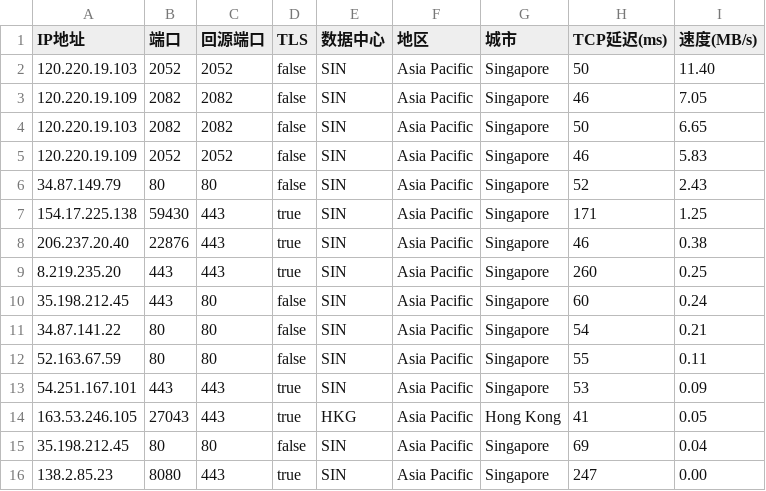
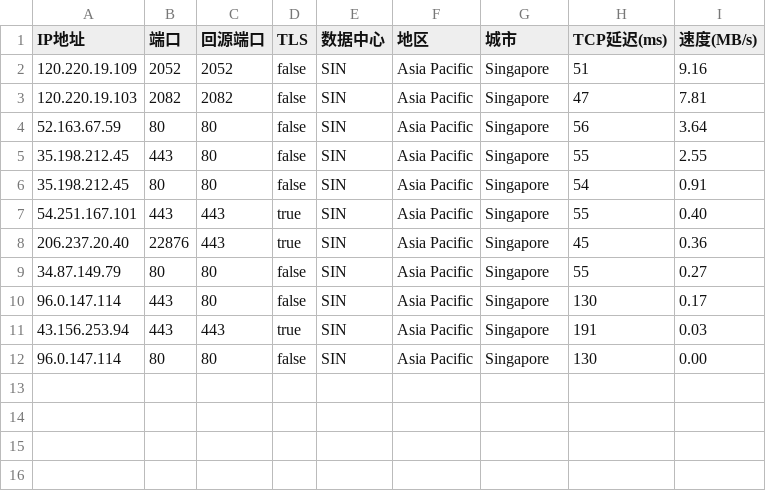
Before and after one commit to xyz571158/11, a CSV file: AS0-0-SIN.csv, drawn as a sheet.

```diff
--- a/AS0-0-SIN.csv
+++ b/AS0-0-SIN.csv
@@ -1,16 +1,12 @@
 IP地址,端口,回源端口,TLS,数据中心,地区,城市,TCP延迟(ms),速度(MB/s)
-120.220.19.103,2052,2052,false,SIN,Asia Pacific,Singapore,50,11.40
-120.220.19.109,2082,2082,false,SIN,Asia Pacific,Singapore,46,7.05
-120.220.19.103,2082,2082,false,SIN,Asia Pacific,Singapore,50,6.65
-120.220.19.109,2052,2052,false,SIN,Asia Pacific,Singapore,46,5.83
-34.87.149.79,80,80,false,SIN,Asia Pacific,Singapore,52,2.43
-154.17.225.138,59430,443,true,SIN,Asia Pacific,Singapore,171,1.25
-206.237.20.40,22876,443,true,SIN,Asia Pacific,Singapore,46,0.38
-8.219.235.20,443,443,true,SIN,Asia Pacific,Singapore,260,0.25
-35.198.212.45,443,80,false,SIN,Asia Pacific,Singapore,60,0.24
-34.87.141.22,80,80,false,SIN,Asia Pacific,Singapore,54,0.21
-52.163.67.59,80,80,false,SIN,Asia Pacific,Singapore,55,0.11
-54.251.167.101,443,443,true,SIN,Asia Pacific,Singapore,53,0.09
-163.53.246.105,27043,443,true,HKG,Asia Pacific,Hong Kong,41,0.05
-35.198.212.45,80,80,false,SIN,Asia Pacific,Singapore,69,0.04
-138.2.85.23,8080,443,true,SIN,Asia Pacific,Singapore,247,0.00
+120.220.19.109,2052,2052,false,SIN,Asia Pacific,Singapore,51,9.16
+120.220.19.103,2082,2082,false,SIN,Asia Pacific,Singapore,47,7.81
+52.163.67.59,80,80,false,SIN,Asia Pacific,Singapore,56,3.64
+35.198.212.45,443,80,false,SIN,Asia Pacific,Singapore,55,2.55
+35.198.212.45,80,80,false,SIN,Asia Pacific,Singapore,54,0.91
+54.251.167.101,443,443,true,SIN,Asia Pacific,Singapore,55,0.40
+206.237.20.40,22876,443,true,SIN,Asia Pacific,Singapore,45,0.36
+34.87.149.79,80,80,false,SIN,Asia Pacific,Singapore,55,0.27
+96.0.147.114,443,80,false,SIN,Asia Pacific,Singapore,130,0.17
+43.156.253.94,443,443,true,SIN,Asia Pacific,Singapore,191,0.03
+96.0.147.114,80,80,false,SIN,Asia Pacific,Singapore,130,0.00
```
Also changed, not shown: AS0-0-HKG.csv, AS0-0-TPE.csv.
